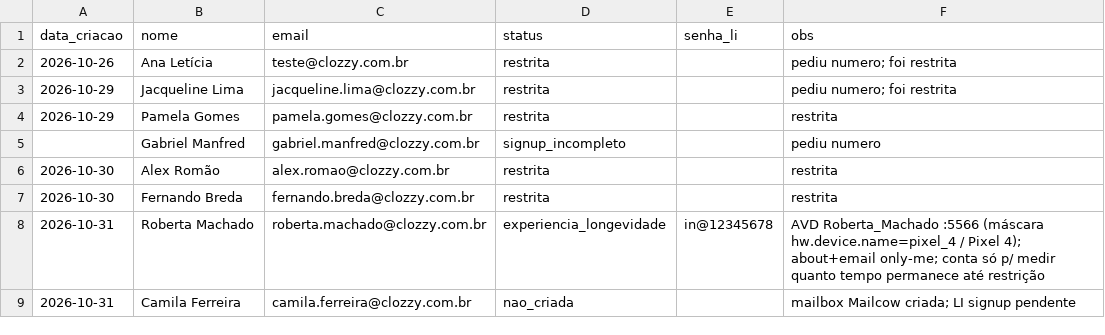
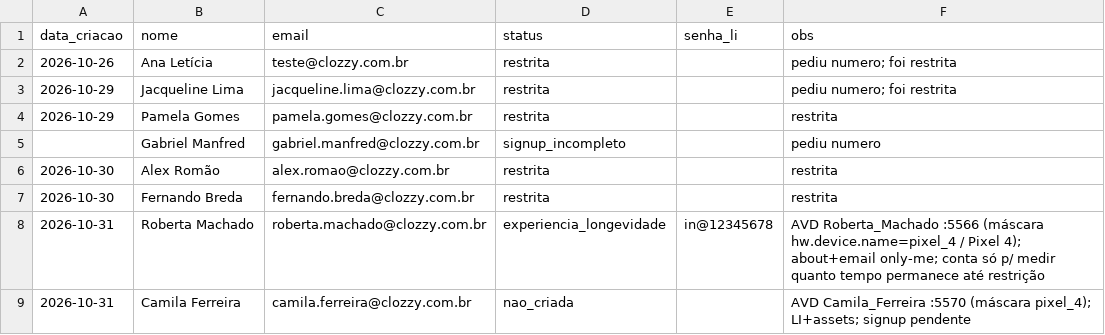
Before and after one commit to laerciogermano/workstation, a CSV file: screen-robot/pocs/android-studio/contas-linkedin-clozzy.csv, drawn as a sheet.

```diff
--- a/screen-robot/pocs/android-studio/contas-linkedin-clozzy.csv
+++ b/screen-robot/pocs/android-studio/contas-linkedin-clozzy.csv
@@ -8,2 +8,2 @@ data_criacao,nome,email,status,senha_li,obs
 2026-10-31,Roberta Machado,roberta.machado@clozzy.com.br,experiencia_longevidade,in@12345678,AVD Roberta_Machado :5566 (máscara hw.device.name=pixel_4 / Pixel 4); about+email only-me; conta só p/ medir quanto tempo permanece até restrição
-2026-10-31,Camila Ferreira,camila.ferreira@clozzy.com.br,nao_criada,,mailbox Mailcow criada; LI signup pendente
+2026-10-31,Camila Ferreira,camila.ferreira@clozzy.com.br,nao_criada,,AVD Camila_Ferreira :5570 (máscara pixel_4); LI+assets; signup pendente
```
Also changed, not shown: 1 other file.
